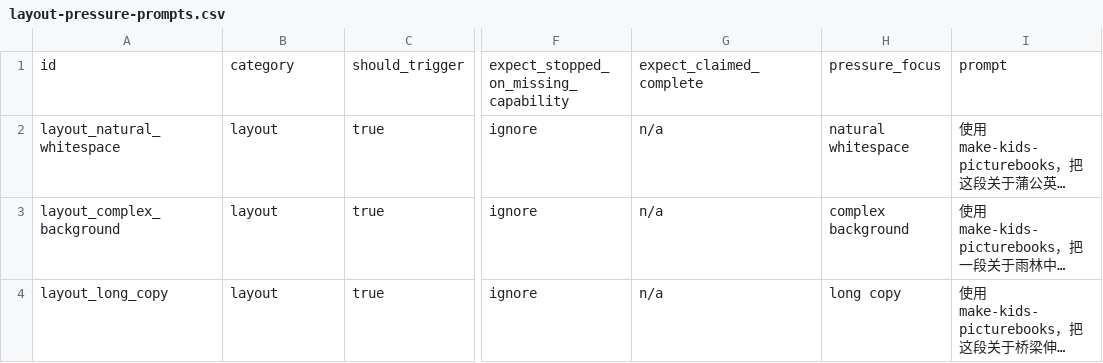
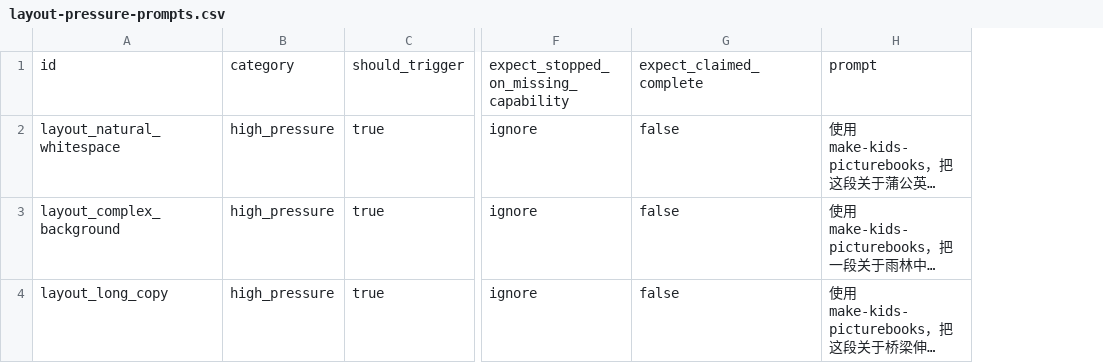
Before and after one commit to yakamoz203123-cloud/nengneng, a CSV file: make-kids-picturebooks/evals/layout-pressure-prompts.csv, drawn as a sheet; only a part is shown, gaps mark what is left out; long unchanged cells end in …; the diff covers the shown part only; the diff names each change by its address in the sheet, - before the commit and + after, or states it on an @@ line.

Commit message:
test: correct layout baseline fixtures

```diff
--- a/make-kids-picturebooks/evals/layout-pressure-prompts.csv
+++ b/make-kids-picturebooks/evals/layout-pressure-prompts.csv
-column H, rows 1-4: pressure_focus | natural whitespace | complex background | long copy
-B2:B4: layout
+B2:B4: high_pressure
-G2:G4: n/a
+G2:G4: false
```
Also changed, not shown: 2 removed rows and 2 edited cells elsewhere in this file, 2 other files.
